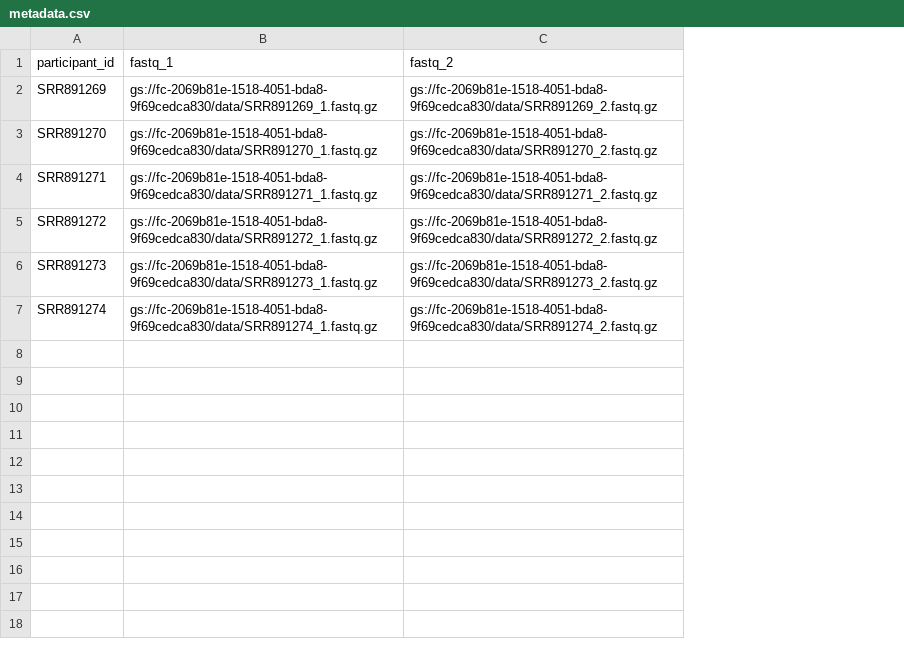
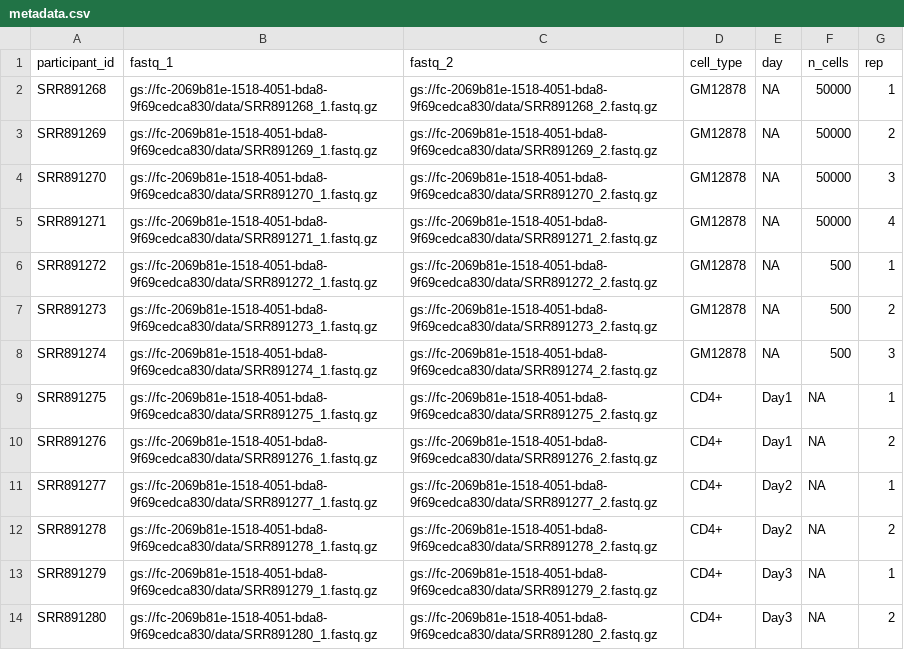
Before and after one commit to Bioconductor/AnVILHMMRATAC, a CSV file: inst/extdata/metadata.csv, drawn as a sheet; addresses are those after the commit; the diff names each change by its address in the sheet, - before the commit and + after, or states it on an @@ line.

Commit message:
Added more info to metadata file

```diff
--- a/inst/extdata/metadata.csv
+++ b/inst/extdata/metadata.csv
+column D (cell_type), rows 3-8: all GM12878
+column E (day), rows 3-8: all NA
+column F (n_cells), rows 3-8: 50000 | 50000 | 50000 | 500 | 500 | 500
+column G (rep), rows 3-8: 2 | 3 | 4 | 1 | 2 | 3
+row 2: SRR891268 | gs://fc-2069b81e-1518-4051-bda8-9f69cedca830/data/SRR891268_1.fastq.gz | gs://fc-2069b81e-1518-4051-bda8-9f69cedca830/data/SRR891268_2.fastq.gz | GM12878 | NA | 50000 | 1
+row 9: SRR891275 | gs://fc-2069b81e-1518-4051-bda8-9f69cedca830/data/SRR891275_1.fastq.gz | gs://fc-2069b81e-1518-4051-bda8-9f69cedca830/data/SRR891275_2.fastq.gz | CD4+ | Day1 | NA | 1
+row 10: SRR891276 | gs://fc-2069b81e-1518-4051-bda8-9f69cedca830/data/SRR891276_1.fastq.gz | gs://fc-2069b81e-1518-4051-bda8-9f69cedca830/data/SRR891276_2.fastq.gz | CD4+ | Day1 | NA | 2
+row 11: SRR891277 | gs://fc-2069b81e-1518-4051-bda8-9f69cedca830/data/SRR891277_1.fastq.gz | gs://fc-2069b81e-1518-4051-bda8-9f69cedca830/data/SRR891277_2.fastq.gz | CD4+ | Day2 | NA | 1
+row 12: SRR891278 | gs://fc-2069b81e-1518-4051-bda8-9f69cedca830/data/SRR891278_1.fastq.gz | gs://fc-2069b81e-1518-4051-bda8-9f69cedca830/data/SRR891278_2.fastq.gz | CD4+ | Day2 | NA | 2
+row 13: SRR891279 | gs://fc-2069b81e-1518-4051-bda8-9f69cedca830/data/SRR891279_1.fastq.gz | gs://fc-2069b81e-1518-4051-bda8-9f69cedca830/data/SRR891279_2.fastq.gz | CD4+ | Day3 | NA | 1
+row 14: SRR891280 | gs://fc-2069b81e-1518-4051-bda8-9f69cedca830/data/SRR891280_1.fastq.gz | gs://fc-2069b81e-1518-4051-bda8-9f69cedca830/data/SRR891280_2.fastq.gz | CD4+ | Day3 | NA | 2
```
